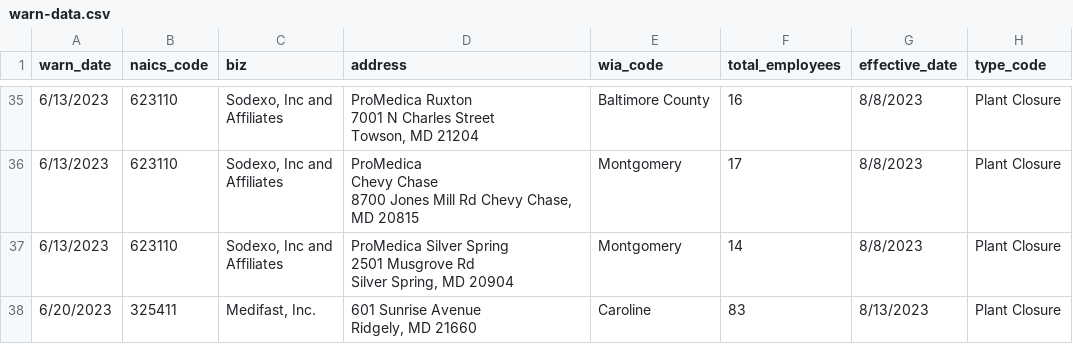
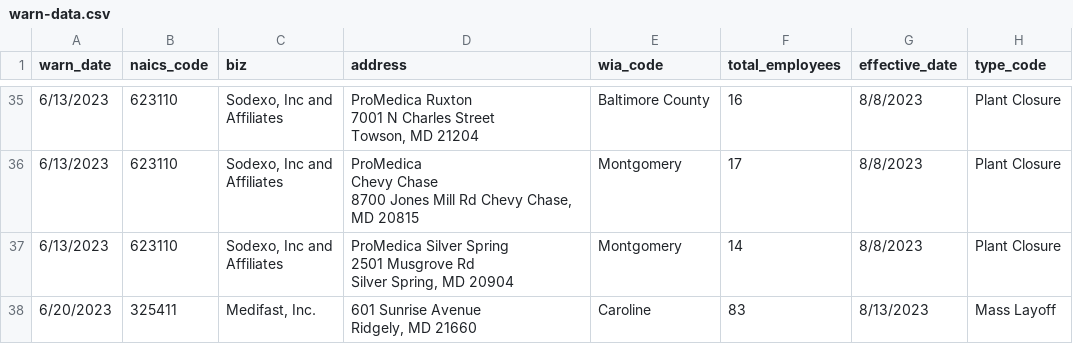
Before and after one commit to danacassidy/kitty-the-cat-github-scraper, a CSV file: warn-data.csv, drawn as a sheet; only a part is shown, gaps mark what is left out.

```diff
--- a/warn-data.csv
+++ b/warn-data.csv
@@ -98,3 +98,3 @@ Affiliates","ProMedica Silver Spring
 Silver Spring, MD 20904",Montgomery,14,8/8/2023,Plant Closure
-6/20/2023,325411,"Medifast, Inc.","601 Sunrise Avenue
-Ridgely, MD 21660",Caroline,83,8/13/2023,Plant Closure
+6/20/2023,325411,"Medifast, Inc.","601 Sunrise Avenue
+Ridgely, MD 21660",Caroline,83,8/13/2023,Mass Layoff
```
